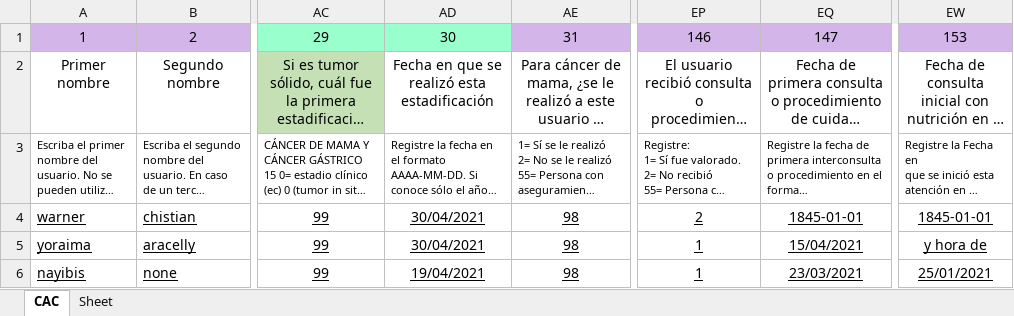
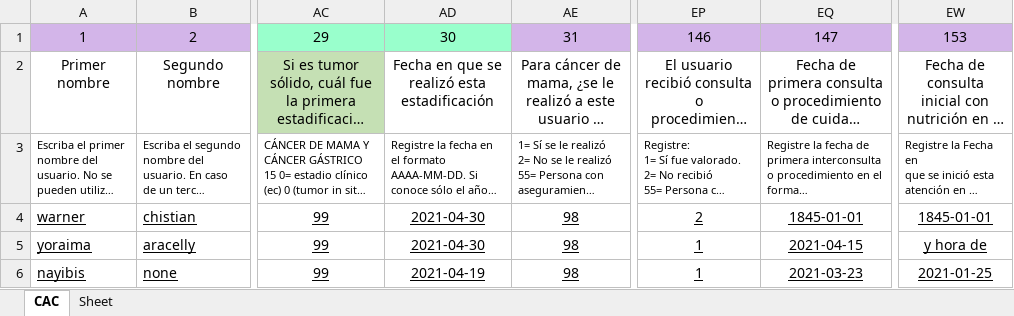
Before and after one commit to Felipeagq/altos-costos-ml, an Excel workbook: prueba2.xlsx, sheet CAC, drawn as a sheet; only a part is shown, gaps mark what is left out; long unchanged cells end in …; values as stored, in another font and other column widths than the file's, no borders; the diff names each change by its address in the sheet, - before the commit and + after, or states it on an @@ line.

```diff
--- a/prueba2.xlsx (sheet CAC)
+++ b/prueba2.xlsx (sheet CAC)
-AD4:AD5: 30/04/2021
+AD4:AD5: 2021-04-30
-EQ5: 15/04/2021
+EQ5: 2021-04-15
-AD6: 19/04/2021
+AD6: 2021-04-19
-EQ6: 23/03/2021
+EQ6: 2021-03-23
-EW6: 25/01/2021
+EW6: 2021-01-25
```
Also changed, not shown: 6 other files.
